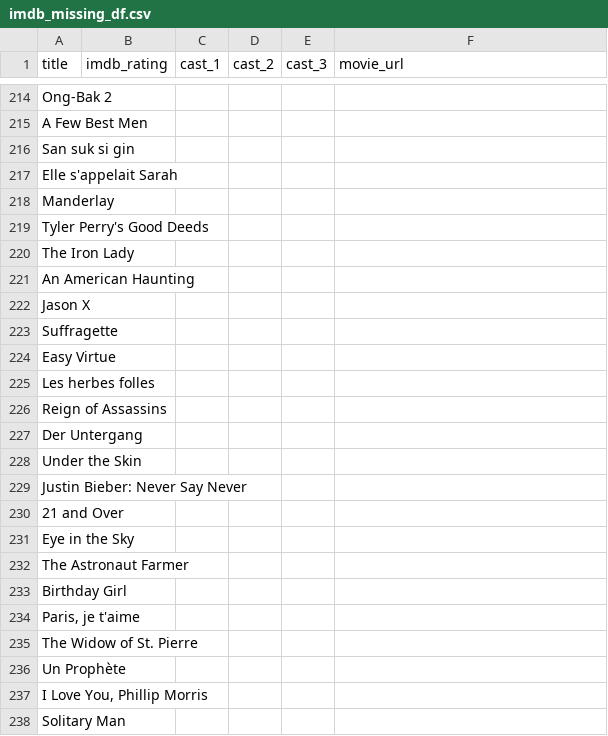
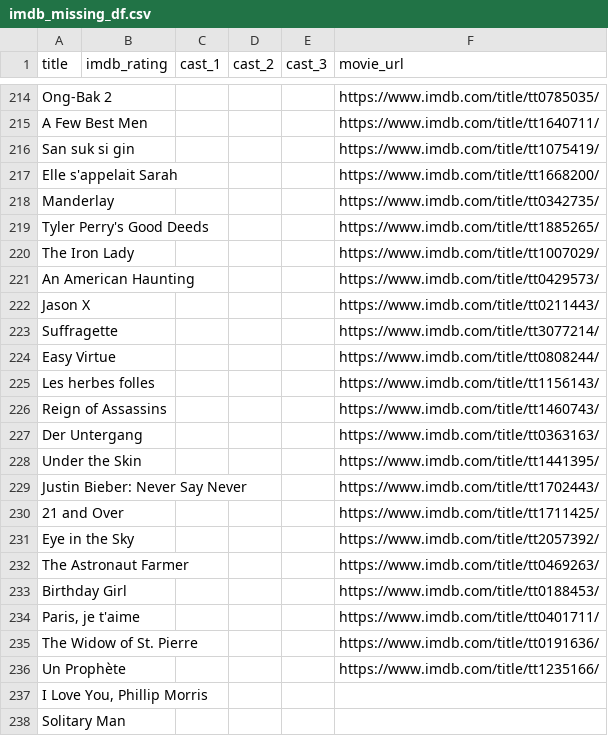
Before and after one commit to lmbauyeung/Final_Project, a CSV file: imdb_missing_df.csv, drawn as a sheet; only a part is shown, gaps mark what is left out; the diff covers the shown part only; the diff names each change by its address in the sheet, - before the commit and + after, or states it on an @@ line.

```diff
--- a/imdb_missing_df.csv
+++ b/imdb_missing_df.csv
-F214 (movie_url): (empty)
+F214 (movie_url): https://www.imdb.com/title/tt0785035/
-F215 (movie_url): (empty)
+F215 (movie_url): https://www.imdb.com/title/tt1640711/
-F216 (movie_url): (empty)
+F216 (movie_url): https://www.imdb.com/title/tt1075419/
-F217 (movie_url): (empty)
+F217 (movie_url): https://www.imdb.com/title/tt1668200/
-F218 (movie_url): (empty)
+F218 (movie_url): https://www.imdb.com/title/tt0342735/
-F219 (movie_url): (empty)
+F219 (movie_url): https://www.imdb.com/title/tt1885265/
-F220 (movie_url): (empty)
+F220 (movie_url): https://www.imdb.com/title/tt1007029/
-F221 (movie_url): (empty)
+F221 (movie_url): https://www.imdb.com/title/tt0429573/
-F222 (movie_url): (empty)
+F222 (movie_url): https://www.imdb.com/title/tt0211443/
-F223 (movie_url): (empty)
+F223 (movie_url): https://www.imdb.com/title/tt3077214/
-F224 (movie_url): (empty)
+F224 (movie_url): https://www.imdb.com/title/tt0808244/
-F225 (movie_url): (empty)
+F225 (movie_url): https://www.imdb.com/title/tt1156143/
-F226 (movie_url): (empty)
+F226 (movie_url): https://www.imdb.com/title/tt1460743/
-F227 (movie_url): (empty)
+F227 (movie_url): https://www.imdb.com/title/tt0363163/
-F228 (movie_url): (empty)
+F228 (movie_url): https://www.imdb.com/title/tt1441395/
-F229 (movie_url): (empty)
+F229 (movie_url): https://www.imdb.com/title/tt1702443/
-F230 (movie_url): (empty)
+F230 (movie_url): https://www.imdb.com/title/tt1711425/
-F231 (movie_url): (empty)
+F231 (movie_url): https://www.imdb.com/title/tt2057392/
-F232 (movie_url): (empty)
+F232 (movie_url): https://www.imdb.com/title/tt0469263/
-F233 (movie_url): (empty)
+F233 (movie_url): https://www.imdb.com/title/tt0188453/
-F234 (movie_url): (empty)
+F234 (movie_url): https://www.imdb.com/title/tt0401711/
-F235 (movie_url): (empty)
+F235 (movie_url): https://www.imdb.com/title/tt0191636/
-F236 (movie_url): (empty)
+F236 (movie_url): https://www.imdb.com/title/tt1235166/
```
Also changed, not shown: 27 edited cells elsewhere in this file, 1 other file.
